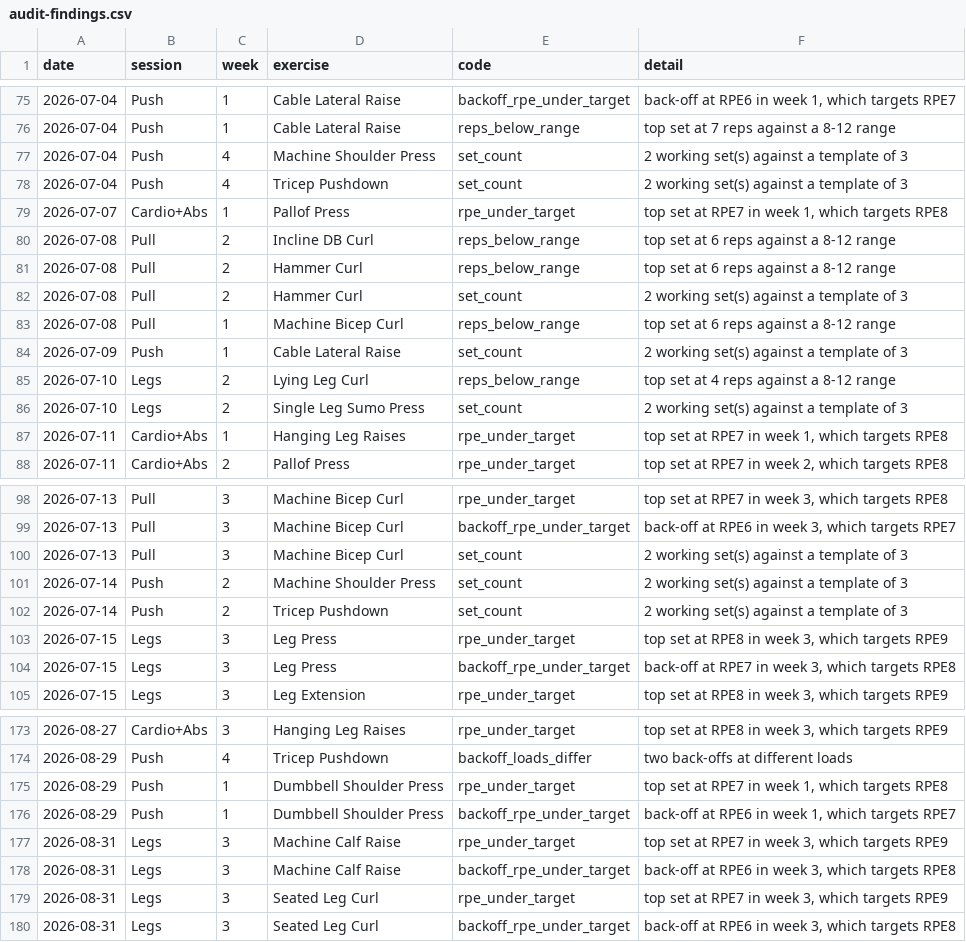
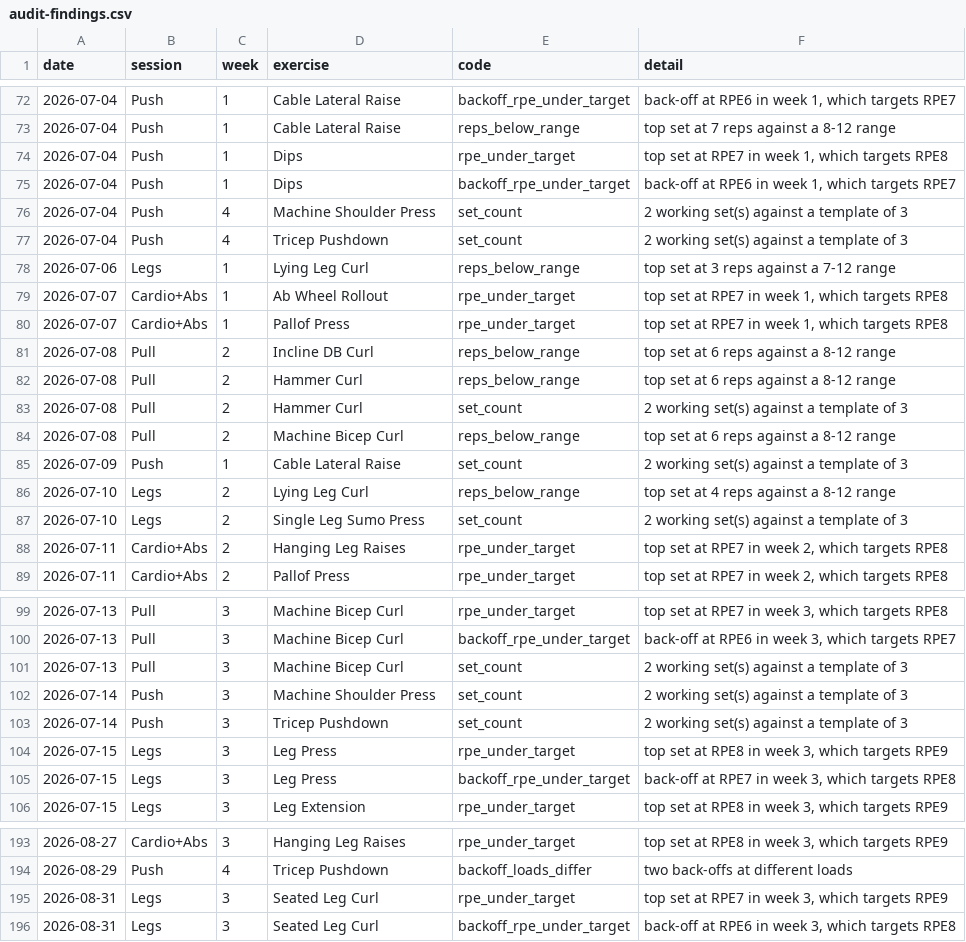
Before and after one commit to sachin-17-agarwal/fitness_coach, a CSV file: reports/audit-findings.csv, drawn as a sheet; only a part is shown, gaps mark what is left out; the diff covers the shown part only.

```diff
--- a/reports/audit-findings.csv
+++ b/reports/audit-findings.csv
@@ -76,4 +73,8 @@ date,session,week,exercise,code,detail
 2026-07-04,Push,1,Cable Lateral Raise,reps_below_range,top set at 7 reps against a 8-12 range
+2026-07-04,Push,1,Dips,rpe_under_target,"top set at RPE7 in week 1, which targets RPE8"
+2026-07-04,Push,1,Dips,backoff_rpe_under_target,"back-off at RPE6 in week 1, which targets RPE7"
 2026-07-04,Push,4,Machine Shoulder Press,set_count,2 working set(s) against a template of 3
 2026-07-04,Push,4,Tricep Pushdown,set_count,2 working set(s) against a template of 3
+2026-07-06,Legs,1,Lying Leg Curl,reps_below_range,top set at 3 reps against a 7-12 range
+2026-07-07,Cardio+Abs,1,Ab Wheel Rollout,rpe_under_target,"top set at RPE7 in week 1, which targets RPE8"
 2026-07-07,Cardio+Abs,1,Pallof Press,rpe_under_target,"top set at RPE7 in week 1, which targets RPE8"
@@ -82,3 +83,3 @@ date,session,week,exercise,code,detail
 2026-07-08,Pull,2,Hammer Curl,set_count,2 working set(s) against a template of 3
-2026-07-08,Pull,1,Machine Bicep Curl,reps_below_range,top set at 6 reps against a 8-12 range
+2026-07-08,Pull,2,Machine Bicep Curl,reps_below_range,top set at 6 reps against a 8-12 range
 2026-07-09,Push,1,Cable Lateral Raise,set_count,2 working set(s) against a template of 3
@@ -86,3 +87,3 @@ date,session,week,exercise,code,detail
 2026-07-10,Legs,2,Single Leg Sumo Press,set_count,2 working set(s) against a template of 3
-2026-07-11,Cardio+Abs,1,Hanging Leg Raises,rpe_under_target,"top set at RPE7 in week 1, which targets RPE8"
+2026-07-11,Cardio+Abs,2,Hanging Leg Raises,rpe_under_target,"top set at RPE7 in week 2, which targets RPE8"
 2026-07-11,Cardio+Abs,2,Pallof Press,rpe_under_target,"top set at RPE7 in week 2, which targets RPE8"
@@ -100,4 +101,4 @@ date,session,week,exercise,code,detail
 2026-07-13,Pull,3,Machine Bicep Curl,set_count,2 working set(s) against a template of 3
-2026-07-14,Push,2,Machine Shoulder Press,set_count,2 working set(s) against a template of 3
-2026-07-14,Push,2,Tricep Pushdown,set_count,2 working set(s) against a template of 3
+2026-07-14,Push,3,Machine Shoulder Press,set_count,2 working set(s) against a template of 3
+2026-07-14,Push,3,Tricep Pushdown,set_count,2 working set(s) against a template of 3
 2026-07-15,Legs,3,Leg Press,rpe_under_target,"top set at RPE8 in week 3, which targets RPE9"
@@ -174,6 +194,2 @@ date,session,week,exercise,code,detail
 2026-08-29,Push,4,Tricep Pushdown,backoff_loads_differ,two back-offs at different loads
-2026-08-29,Push,1,Dumbbell Shoulder Press,rpe_under_target,"top set at RPE7 in week 1, which targets RPE8"
-2026-08-29,Push,1,Dumbbell Shoulder Press,backoff_rpe_under_target,"back-off at RPE6 in week 1, which targets RPE7"
-2026-08-31,Legs,3,Machine Calf Raise,rpe_under_target,"top set at RPE7 in week 3, which targets RPE9"
-2026-08-31,Legs,3,Machine Calf Raise,backoff_rpe_under_target,"back-off at RPE6 in week 3, which targets RPE8"
 2026-08-31,Legs,3,Seated Leg Curl,rpe_under_target,"top set at RPE7 in week 3, which targets RPE9"
```
Also changed, not shown: 19 added rows, 3 removed rows and 3 edited cells elsewhere in this file, 1 other file.
